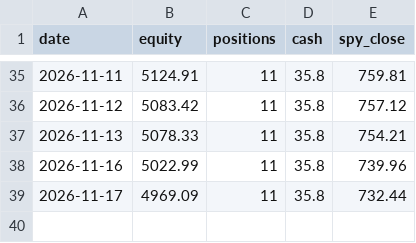
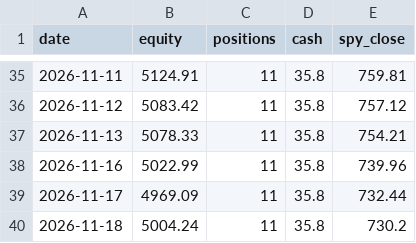
Before and after one commit to cashoutsav8-bit/stock-paper-bot, a CSV file: docs/strat_A/equity.csv, drawn as a sheet; only a part is shown, gaps mark what is left out.

```diff
--- a/docs/strat_A/equity.csv
+++ b/docs/strat_A/equity.csv
@@ -39 +39,2 @@ date,equity,positions,cash,spy_close
 2026-11-17,4969.09,11,35.8,732.44
+2026-11-18,5004.24,11,35.8,730.2
```
Also changed, not shown: docs/strat_A/events.csv, docs/strat_D/equity.csv, 7 other files.
